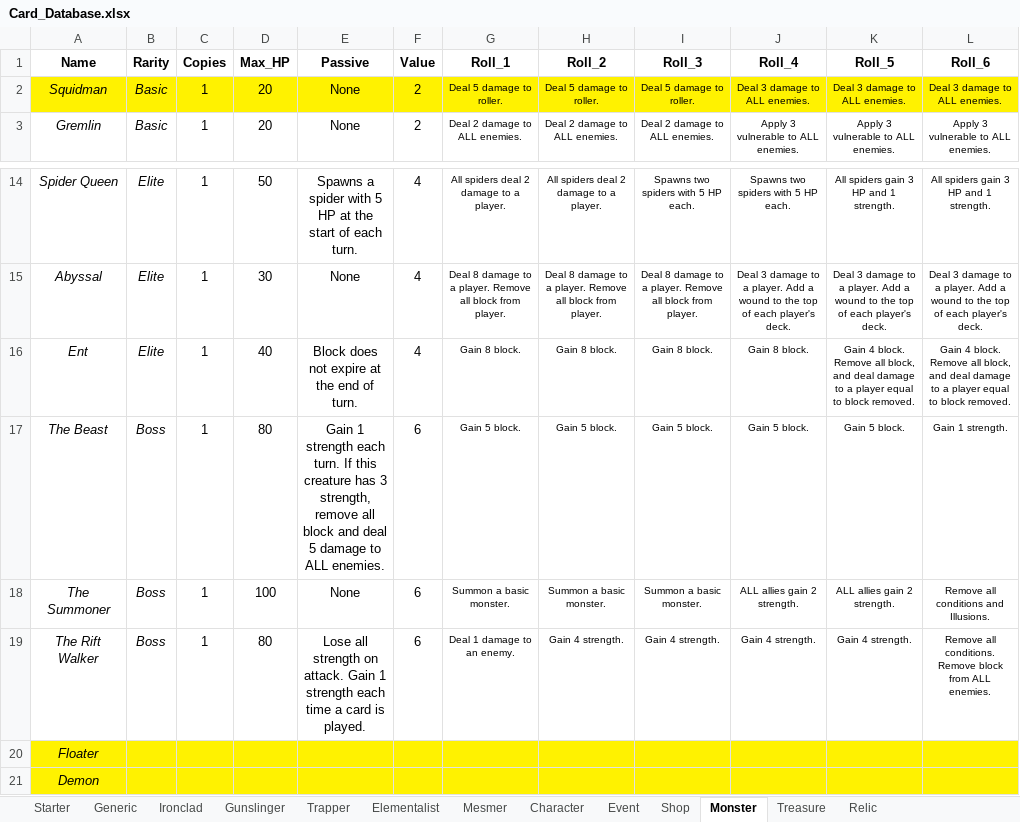
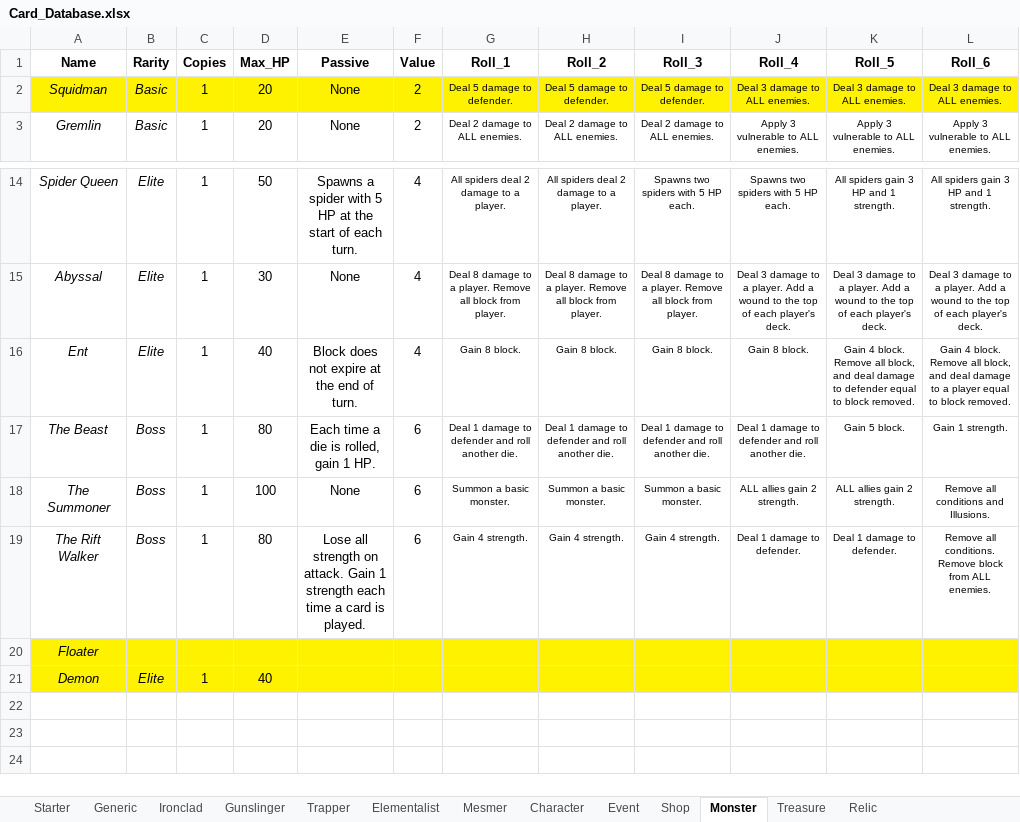
Before and after one commit to OhEvolve/ExperimentalGameBalance, an Excel workbook: Card_Database.xlsx, sheet Monster, drawn as a sheet; only a part is shown, gaps mark what is left out; values as stored, in another font and other column widths than the file's, no borders; the diff names each change by its address in the sheet, - before the commit and + after, or states it on an @@ line.

Commit message:
card additons

```diff
--- a/Card_Database.xlsx (sheet Monster)
+++ b/Card_Database.xlsx (sheet Monster)
-G2 (Roll_1): Deal 5 damage to roller.
+G2 (Roll_1): Deal 5 damage to defender.
-H2 (Roll_2): Deal 5 damage to roller.
+H2 (Roll_2): Deal 5 damage to defender.
-I2 (Roll_3): Deal 5 damage to roller.
+I2 (Roll_3): Deal 5 damage to defender.
-K16 (Roll_5): …damage to a player equal to…
+K16 (Roll_5): …damage to defender equal to…
-E17 (Passive): Gain 1 strength each turn. If this creature has 3 strength, remove all block and deal 5 damage to ALL enemies.
+E17 (Passive): Each time a die is rolled, gain 1 HP.
-G17 (Roll_1): Gain 5 block.
+G17 (Roll_1): Deal 1 damage to defender and roll another die.
-H17 (Roll_2): Gain 5 block.
+H17 (Roll_2): Deal 1 damage to defender and roll another die.
-I17 (Roll_3): Gain 5 block.
+I17 (Roll_3): Deal 1 damage to defender and roll another die.
-J17 (Roll_4): Gain 5 block.
+J17 (Roll_4): Deal 1 damage to defender and roll another die.
-G19 (Roll_1): Deal 1 damage to an enemy.
+G19 (Roll_1): Gain 4 strength.
-J19 (Roll_4): Gain 4 strength.
+J19 (Roll_4): Deal 1 damage to defender.
-K19 (Roll_5): Gain 4 strength.
+K19 (Roll_5): Deal 1 damage to defender.
-B21 (Rarity): (empty)
+B21 (Rarity): Elite
-C21 (Copies): (empty)
+C21 (Copies): 1
-D21 (Max_HP): (empty)
+D21 (Max_HP): 40
```
Also changed, not shown: sheet Relic.
